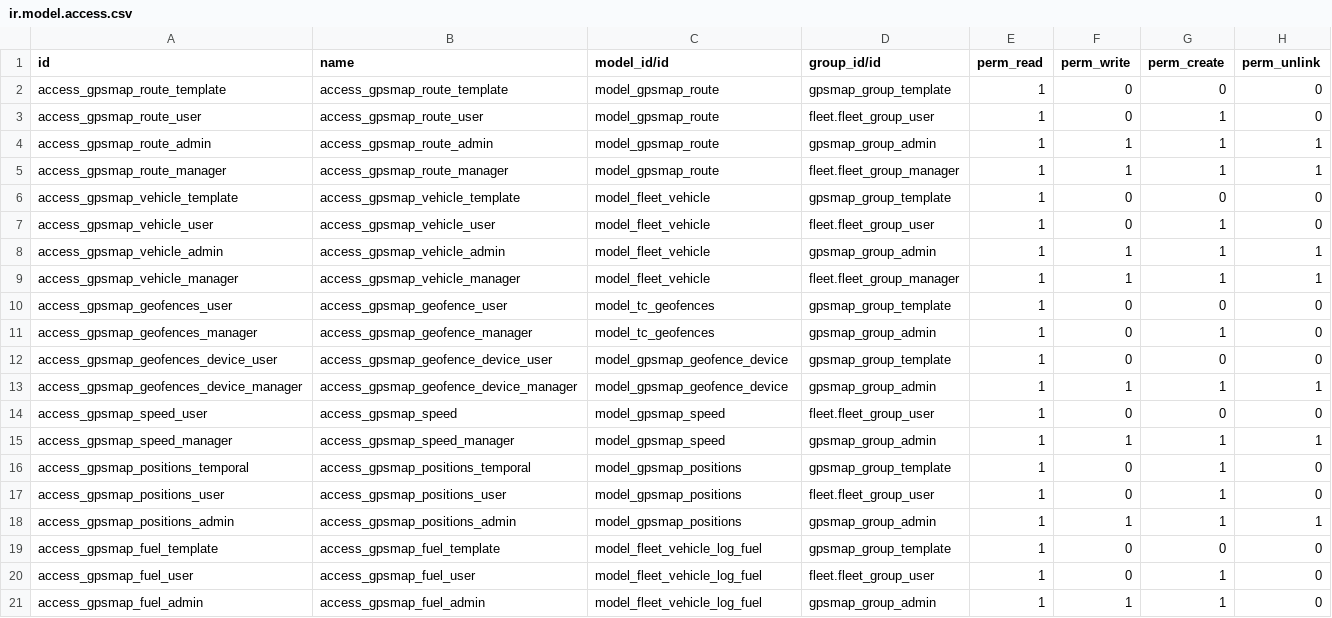
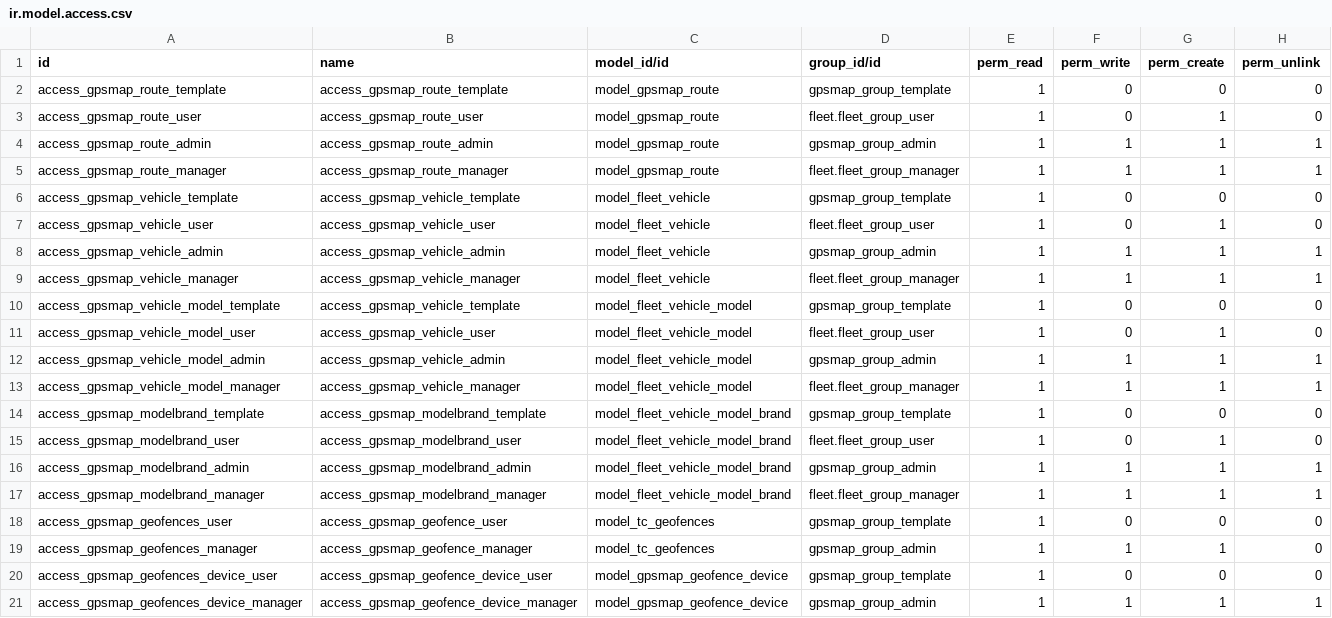
Before and after one commit to eduardovizcaino/gpsmap_solesgps, a CSV file: gpsmap/security/ir.model.access.csv, drawn as a sheet; only a part is shown; the shorter side is filled out with more unchanged rows.

```diff
--- a/gpsmap/security/ir.model.access.csv
+++ b/gpsmap/security/ir.model.access.csv
@@ -9,4 +9,12 @@ access_gpsmap_vehicle_admin,access_gpsmap_vehicle_admin,model_fleet_vehicle,gpsm
 access_gpsmap_vehicle_manager,access_gpsmap_vehicle_manager,model_fleet_vehicle,fleet.fleet_group_manager,1,1,1,1
+access_gpsmap_vehicle_model_template,access_gpsmap_vehicle_template,model_fleet_vehicle_model,gpsmap_group_template,1,0,0,0
+access_gpsmap_vehicle_model_user,access_gpsmap_vehicle_user,model_fleet_vehicle_model,fleet.fleet_group_user,1,0,1,0
+access_gpsmap_vehicle_model_admin,access_gpsmap_vehicle_admin,model_fleet_vehicle_model,gpsmap_group_admin,1,1,1,1
+access_gpsmap_vehicle_model_manager,access_gpsmap_vehicle_manager,model_fleet_vehicle_model,fleet.fleet_group_manager,1,1,1,1
+access_gpsmap_modelbrand_template,access_gpsmap_modelbrand_template,model_fleet_vehicle_model_brand,gpsmap_group_template,1,0,0,0
+access_gpsmap_modelbrand_user,access_gpsmap_modelbrand_user,model_fleet_vehicle_model_brand,fleet.fleet_group_user,1,0,1,0
+access_gpsmap_modelbrand_admin,access_gpsmap_modelbrand_admin,model_fleet_vehicle_model_brand,gpsmap_group_admin,1,1,1,1
+access_gpsmap_modelbrand_manager,access_gpsmap_modelbrand_manager,model_fleet_vehicle_model_brand,fleet.fleet_group_manager,1,1,1,1
 access_gpsmap_geofences_user,access_gpsmap_geofence_user,model_tc_geofences,gpsmap_group_template,1,0,0,0
-access_gpsmap_geofences_manager,access_gpsmap_geofence_manager,model_tc_geofences,gpsmap_group_admin,1,0,1,0
+access_gpsmap_geofences_manager,access_gpsmap_geofence_manager,model_tc_geofences,gpsmap_group_admin,1,1,1,0
 access_gpsmap_geofences_device_user,access_gpsmap_geofence_device_user,model_gpsmap_geofence_device,gpsmap_group_template,1,0,0,0
```
Also changed, not shown: 2 other files.
